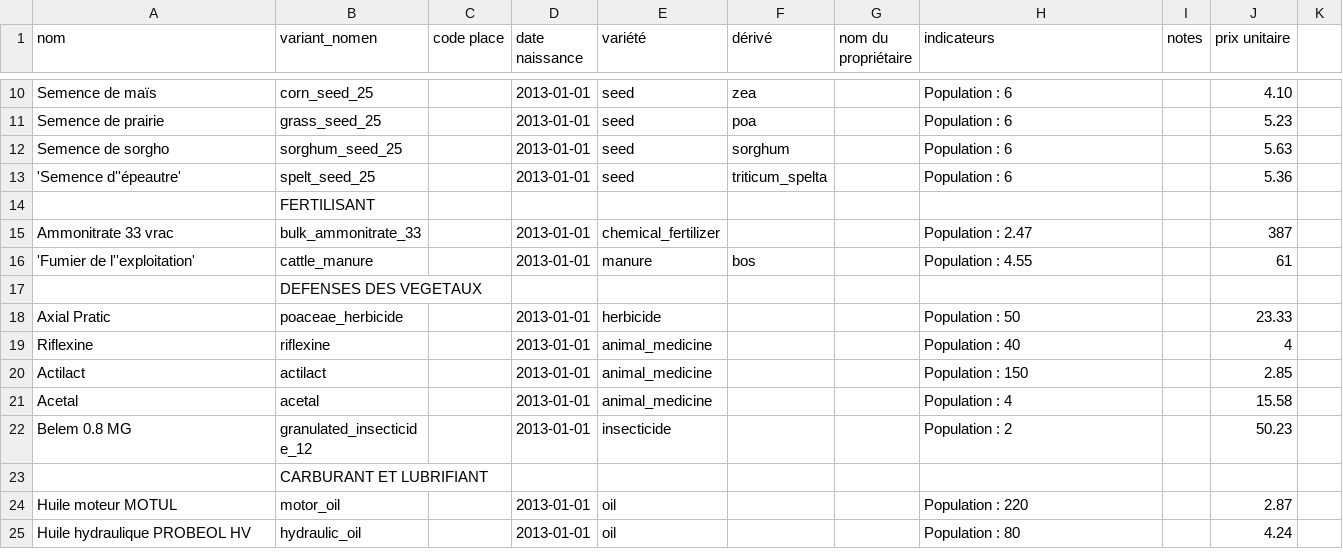
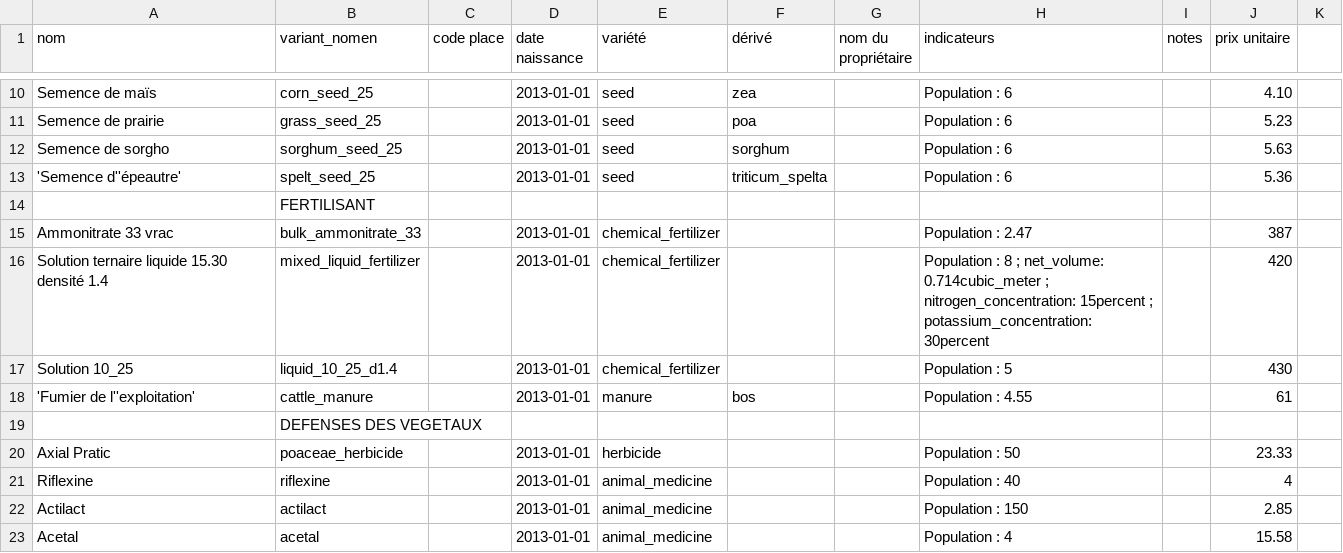
Before and after one commit to ekylibre/ekylibre, a CSV file: db/first_runs/demo/alamano/matters.csv, drawn as a sheet; only a part is shown, gaps mark what is left out; the shorter side is filled out with more unchanged rows.

Commit message:
add liquid fertilizer in nomenclatures

```diff
--- a/db/first_runs/demo/alamano/matters.csv
+++ b/db/first_runs/demo/alamano/matters.csv
@@ -15,2 +15,4 @@ Semence de sorgho,sorghum_seed_25,,2013-01-01,seed,sorghum,,Population : 6,,5.6
 Ammonitrate 33 vrac,bulk_ammonitrate_33,,2013-01-01,chemical_fertilizer,,,Population : 2.47,,387
+Solution ternaire liquide 15.30 densité 1.4,mixed_liquid_fertilizer,,2013-01-01,chemical_fertilizer,,,Population : 8 ; net_volume: 0.714cubic_meter ;  nitrogen_concentration: 15percent ; potassium_concentration: 30percent,,420
+Solution 10_25,liquid_10_25_d1.4,,2013-01-01,chemical_fertilizer,,,Population : 5,,430
 'Fumier de l''exploitation',cattle_manure,,2013-01-01,manure,bos,,Population : 4.55,,61
```
Also changed, not shown: 10 other files.
